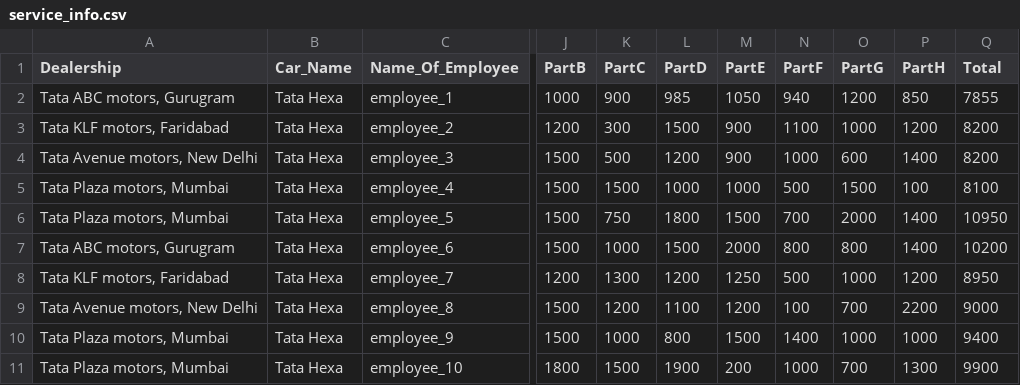
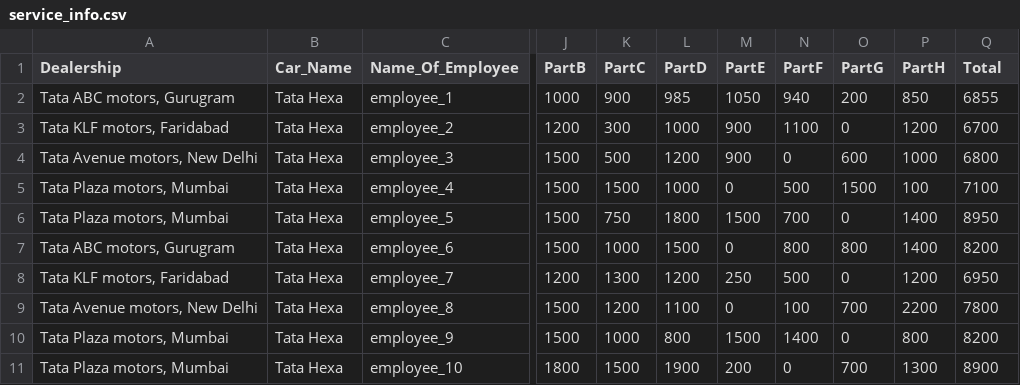
Before and after one commit to ishaansharma7/RA24_Cybercrats_WIMDR, a CSV file: sih project/sihproject/vmi/static/carprofiles/Tata Hexa/service_info.csv, drawn as a sheet; only a part is shown, gaps mark what is left out; the diff names each change by its address in the sheet, - before the commit and + after, or states it on an @@ line.

```diff
--- a/sih project/sihproject/vmi/static/carprofiles/Tata Hexa/service_info.csv
+++ b/sih project/sihproject/vmi/static/carprofiles/Tata Hexa/service_info.csv
-O2 (PartG): 1200
+O2 (PartG): 200
-Q2 (Total): 7855
+Q2 (Total): 6855
-L3 (PartD): 1500
+L3 (PartD): 1000
-O3 (PartG): 1000
+O3 (PartG): 0
-Q3 (Total): 8200
+Q3 (Total): 6700
-N4 (PartF): 1000
+N4 (PartF): 0
-P4 (PartH): 1400
+P4 (PartH): 1000
-Q4 (Total): 8200
+Q4 (Total): 6800
-M5 (PartE): 1000
+M5 (PartE): 0
-Q5 (Total): 8100
+Q5 (Total): 7100
-O6 (PartG): 2000
+O6 (PartG): 0
-Q6 (Total): 10950
+Q6 (Total): 8950
-M7 (PartE): 2000
+M7 (PartE): 0
-Q7 (Total): 10200
+Q7 (Total): 8200
-M8 (PartE): 1250
+M8 (PartE): 250
-O8 (PartG): 1000
+O8 (PartG): 0
-Q8 (Total): 8950
+Q8 (Total): 6950
-M9 (PartE): 1200
+M9 (PartE): 0
-Q9 (Total): 9000
+Q9 (Total): 7800
-O10 (PartG): 1000
+O10 (PartG): 0
-P10 (PartH): 1000
+P10 (PartH): 800
-Q10 (Total): 9400
+Q10 (Total): 8200
-N11 (PartF): 1000
+N11 (PartF): 0
-Q11 (Total): 9900
+Q11 (Total): 8900
```
Also changed, not shown: sih project/sihproject/vmi/static/carprofiles/Kia Carnival/service_info.csv, sih project/sihproject/vmi/static/carprofiles/Suzuki Brezza/service_info.csv, 20 other files.
